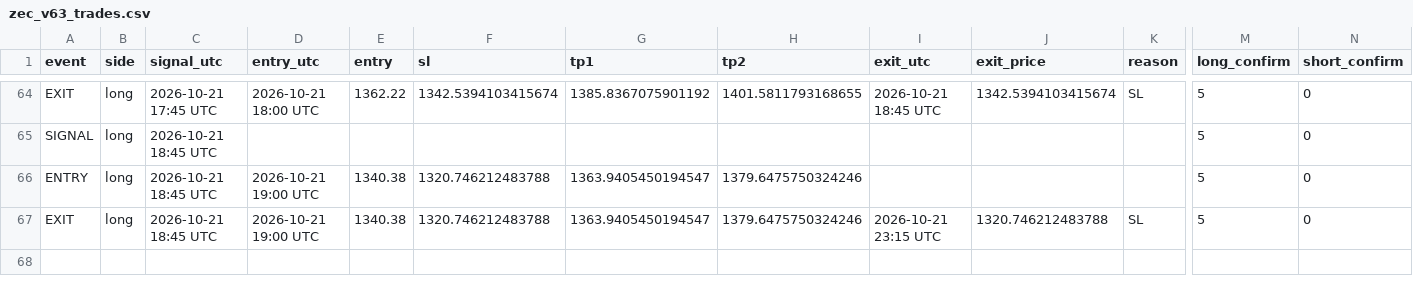
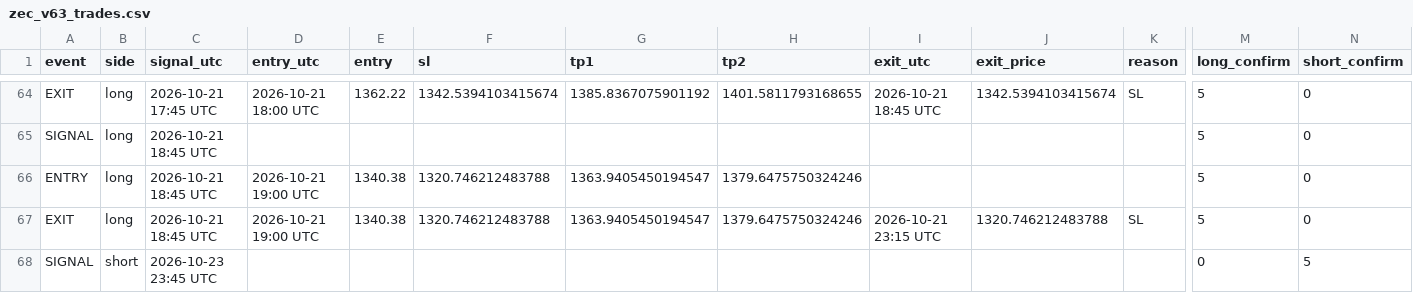
Before and after one commit to XXX110700/zec-forward-paper, a CSV file: zec_v63_trades.csv, drawn as a sheet; only a part is shown, gaps mark what is left out; rows hold the shown columns only; the diff names each change by its address in the sheet, - before the commit and + after, or states it on an @@ line.

```diff
--- a/zec_v63_trades.csv
+++ b/zec_v63_trades.csv
+row 68: SIGNAL | short | 2026-10-23 23:45 UTC |  |  |  |  |  |  |  |  | 0 | 5
```
Also changed, not shown: 1 other file.
